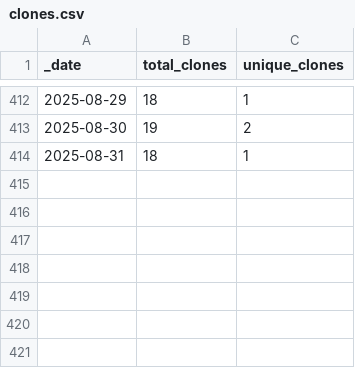
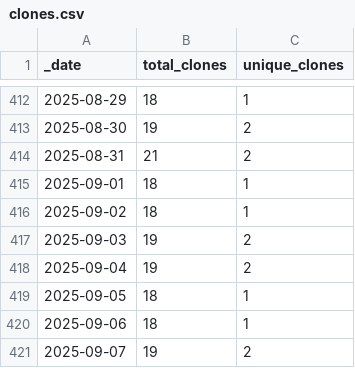
Before and after one commit to ansible-middleware/wildfly, a CSV file: traffic/clones.csv, drawn as a sheet; only a part is shown, gaps mark what is left out.

Commit message:
GitHub traffic

```diff
--- a/traffic/clones.csv
+++ b/traffic/clones.csv
@@ -413,2 +413,9 @@ _date,total_clones,unique_clones
 2025-08-30,19,2
-2025-08-31,18,1
+2025-08-31,21,2
+2025-09-01,18,1
+2025-09-02,18,1
+2025-09-03,19,2
+2025-09-04,19,2
+2025-09-05,18,1
+2025-09-06,18,1
+2025-09-07,19,2
```
Also changed, not shown: traffic/views.csv, 1 other file.
